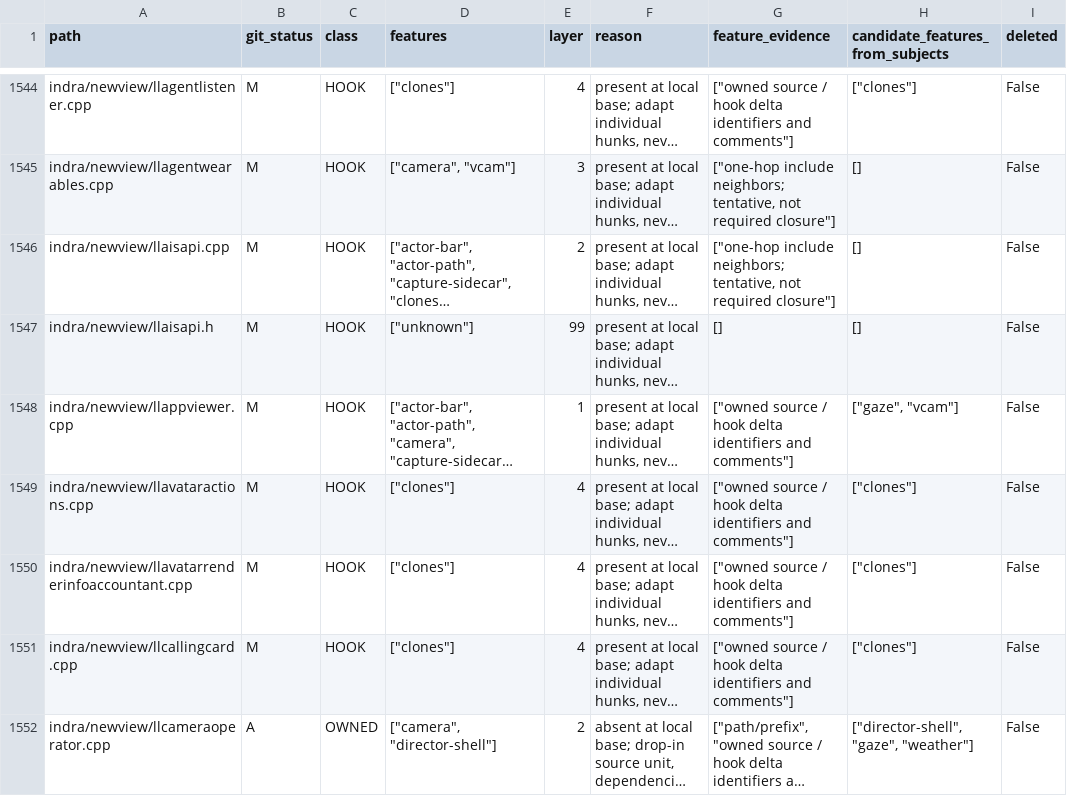
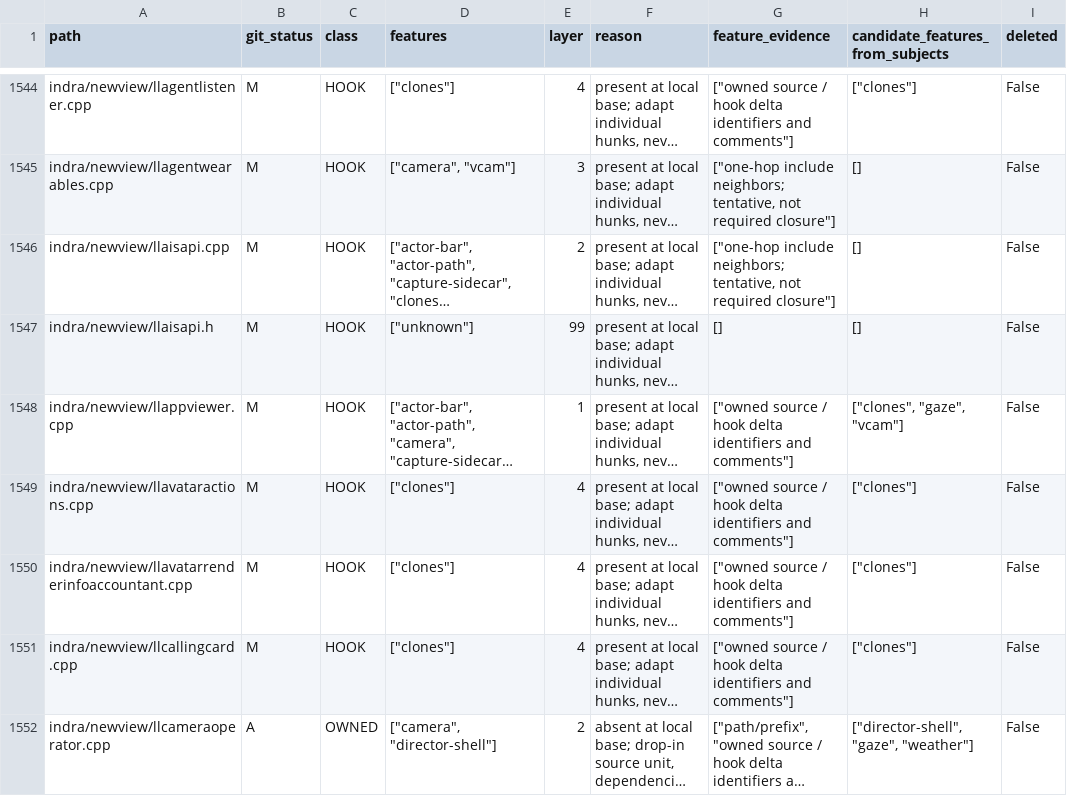
Before and after one commit to bwlupus-ctrl/Alchemy-Machinima, a CSV file: doc/director_suitcase/inventory.csv, drawn as a sheet; only a part is shown, gaps mark what is left out; long unchanged cells end in …; the diff covers the shown part only; the diff names each change by its address in the sheet, - before the commit and + after, or states it on an @@ line.

```diff
--- a/doc/director_suitcase/inventory.csv
+++ b/doc/director_suitcase/inventory.csv
-H1548 (candidate_features_from_subjects): ["gaze", "vcam"]
+H1548 (candidate_features_from_subjects): ["clones", "gaze", "vcam"]
```
Also changed, not shown: 1 added row and 11 edited cells elsewhere in this file, 28 other files.
